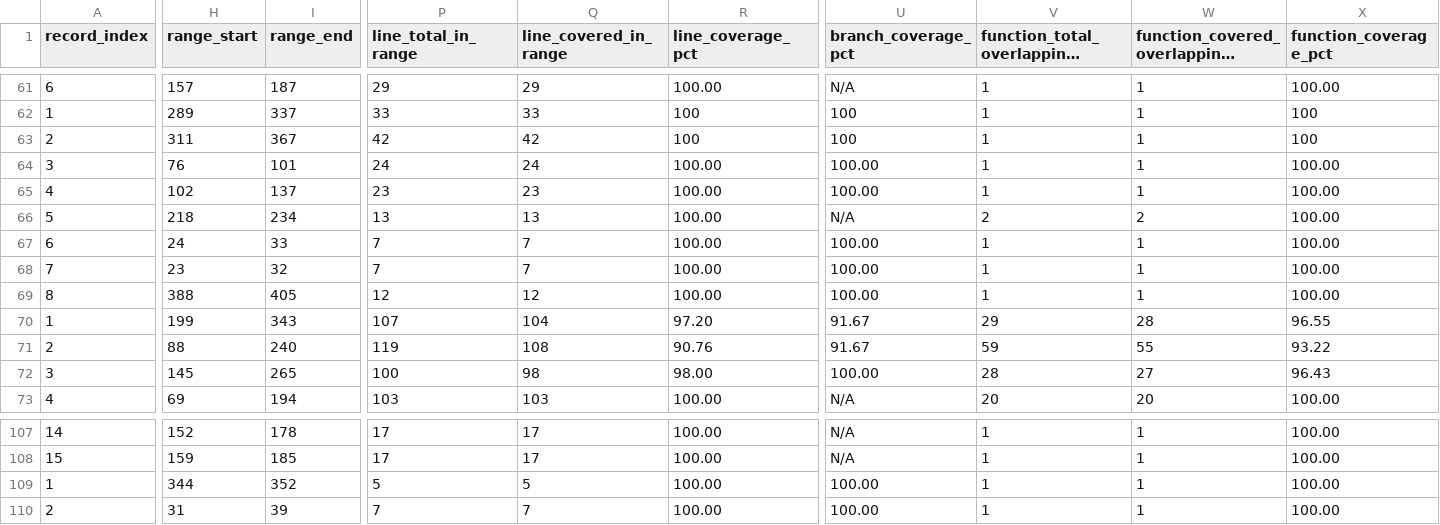
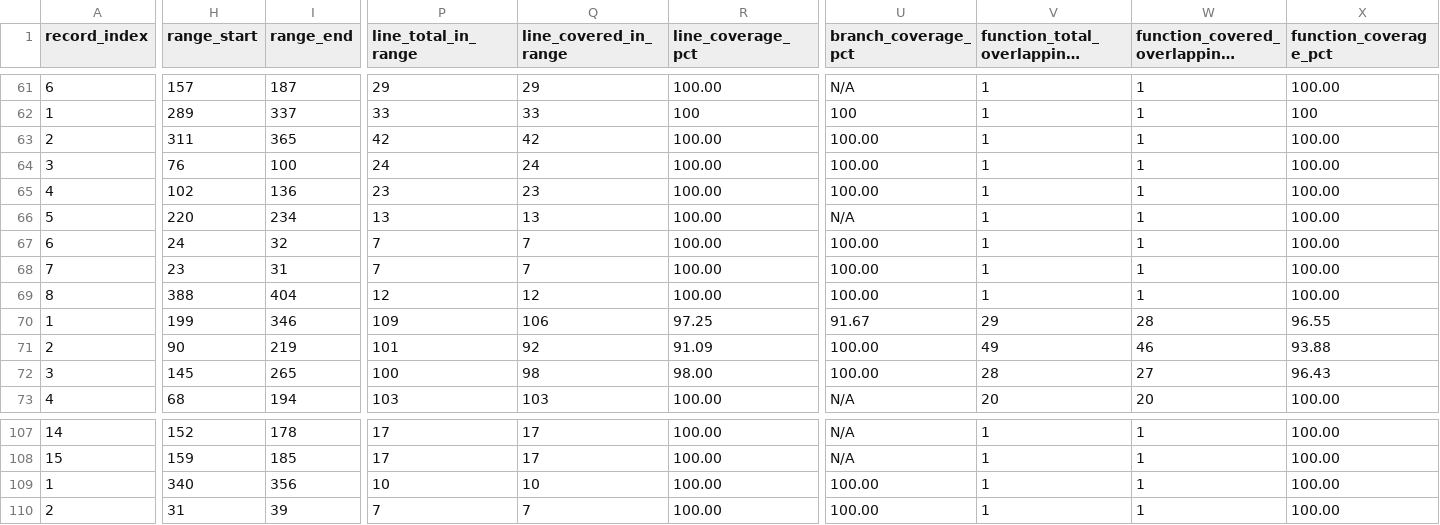
Before and after one commit to buaa-icf/arkts-code-smell, a CSV file: dataset/positive/merged_coverage_all.csv, drawn as a sheet; only a part is shown, gaps mark what is left out; long unchanged cells end in …; the diff covers the shown part only; the diff names each change by its address in the sheet, - before the commit and + after, or states it on an @@ line.

Commit message:
补充阳性样本缺少的range start and end,并更新上述样本覆盖率

```diff
--- a/dataset/positive/merged_coverage_all.csv
+++ b/dataset/positive/merged_coverage_all.csv
-I63 (range_end): 367
+I63 (range_end): 365
-R63 (line_coverage_pct): 100
+R63 (line_coverage_pct): 100.00
-U63 (branch_coverage_pct): 100
+U63 (branch_coverage_pct): 100.00
-X63 (function_coverage_pct): 100
+X63 (function_coverage_pct): 100.00
-I64 (range_end): 101
+I64 (range_end): 100
-I65 (range_end): 137
+I65 (range_end): 136
-H66 (range_start): 218
+H66 (range_start): 220
-V66 (function_total_overlapping_range): 2
+V66 (function_total_overlapping_range): 1
-W66: 2
+W66: 1
-I67 (range_end): 33
+I67 (range_end): 32
-I68 (range_end): 32
+I68 (range_end): 31
-I69 (range_end): 405
+I69 (range_end): 404
-I70 (range_end): 343
+I70 (range_end): 346
-P70 (line_total_in_range): 107
+P70 (line_total_in_range): 109
-Q70 (line_covered_in_range): 104
+Q70 (line_covered_in_range): 106
-R70 (line_coverage_pct): 97.20
+R70 (line_coverage_pct): 97.25
-H71 (range_start): 88
+H71 (range_start): 90
-I71 (range_end): 240
+I71 (range_end): 219
-P71 (line_total_in_range): 119
+P71 (line_total_in_range): 101
-Q71 (line_covered_in_range): 108
+Q71 (line_covered_in_range): 92
-R71 (line_coverage_pct): 90.76
+R71 (line_coverage_pct): 91.09
-U71 (branch_coverage_pct): 91.67
+U71 (branch_coverage_pct): 100.00
-V71 (function_total_overlapping_range): 59
+V71 (function_total_overlapping_range): 49
-W71: 55
+W71: 46
-X71 (function_coverage_pct): 93.22
+X71 (function_coverage_pct): 93.88
-H73 (range_start): 69
+H73 (range_start): 68
-H109 (range_start): 344
+H109 (range_start): 340
-I109 (range_end): 352
+I109 (range_end): 356
-P109 (line_total_in_range): 5
+P109 (line_total_in_range): 10
-Q109 (line_covered_in_range): 5
+Q109 (line_covered_in_range): 10
```
Also changed, not shown: 43 edited cells elsewhere in this file, dataset/positive/instrument-test/feature-envy_coverage.csv, dataset/positive/instrument-test/long-method_coverage.csv, 9 other files.
